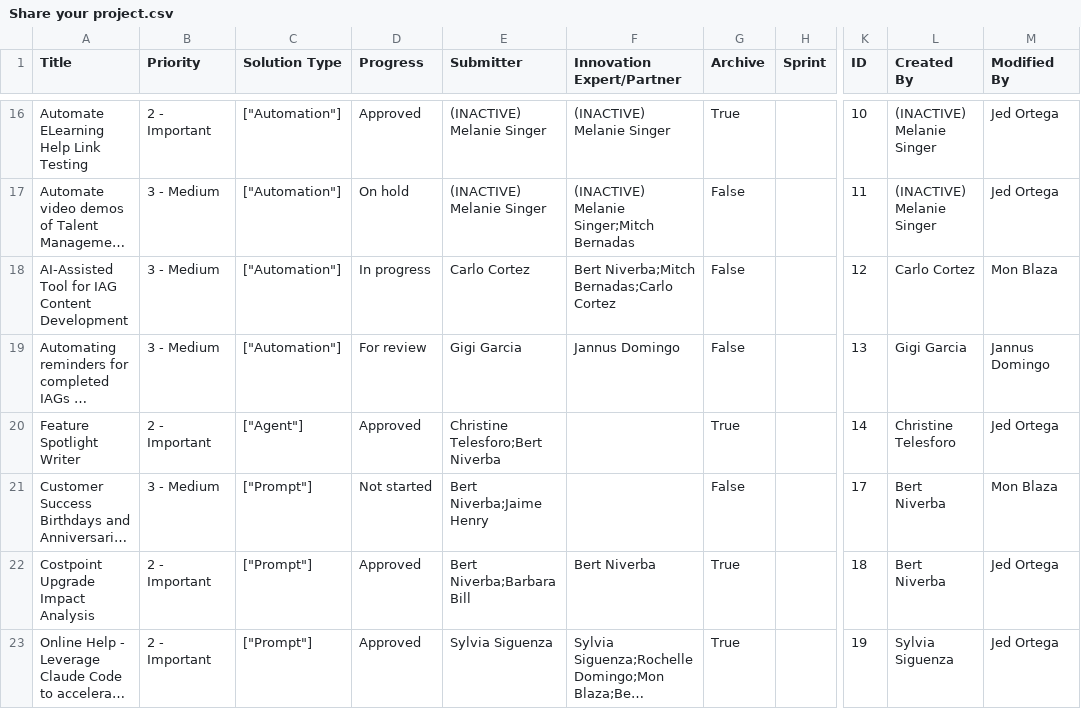
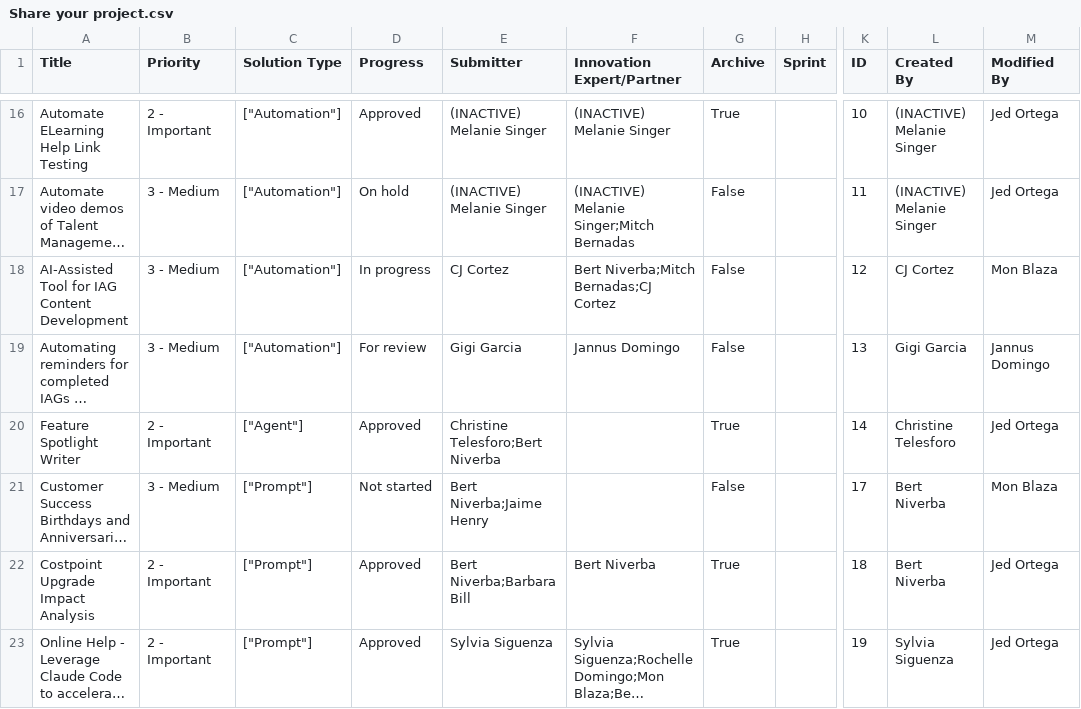
Before and after one commit to jedortega-deltek/innovationcenterdashboard, a CSV file: Share your project.csv, drawn as a sheet; only a part is shown, gaps mark what is left out; long unchanged cells end in …; the diff names each change by its address in the sheet, - before the commit and + after, or states it on an @@ line.

```diff
--- a/Share your project.csv
+++ b/Share your project.csv
-E18 (Submitter): Carlo Cortez
+E18 (Submitter): CJ Cortez
-F18 (Innovation Expert/Partner): Bert Niverba;Mitch Bernadas;Carlo Cortez
+F18 (Innovation Expert/Partner): Bert Niverba;Mitch Bernadas;CJ Cortez
-L18 (Created By): Carlo Cortez
+L18 (Created By): CJ Cortez
```
Also changed, not shown: Approved Innovations.csv, 1 other file.
